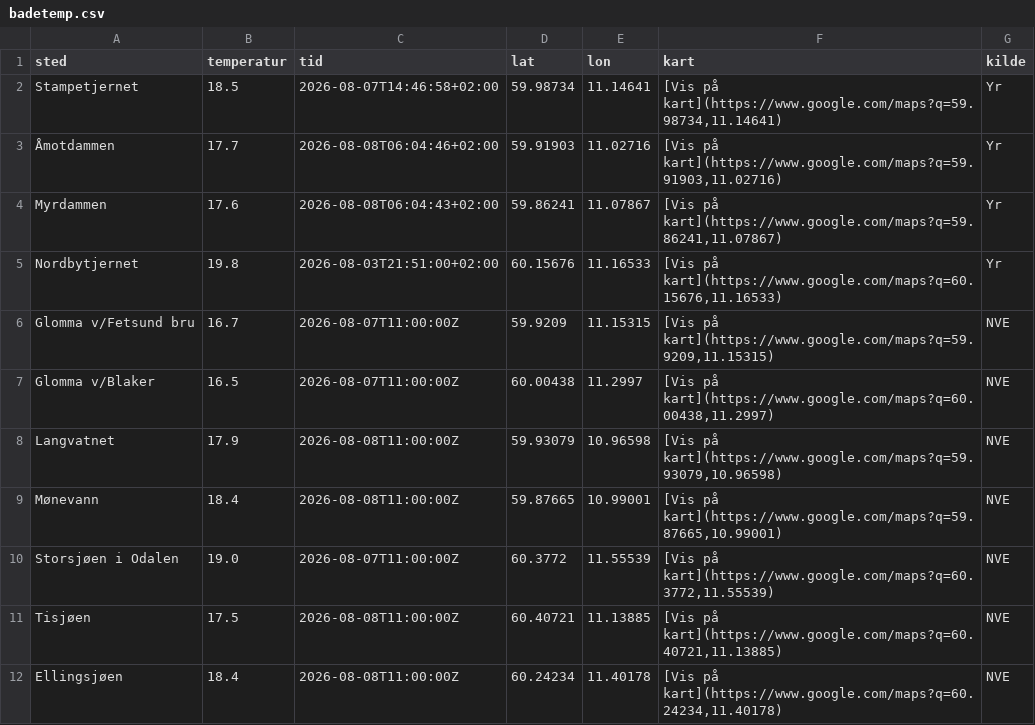
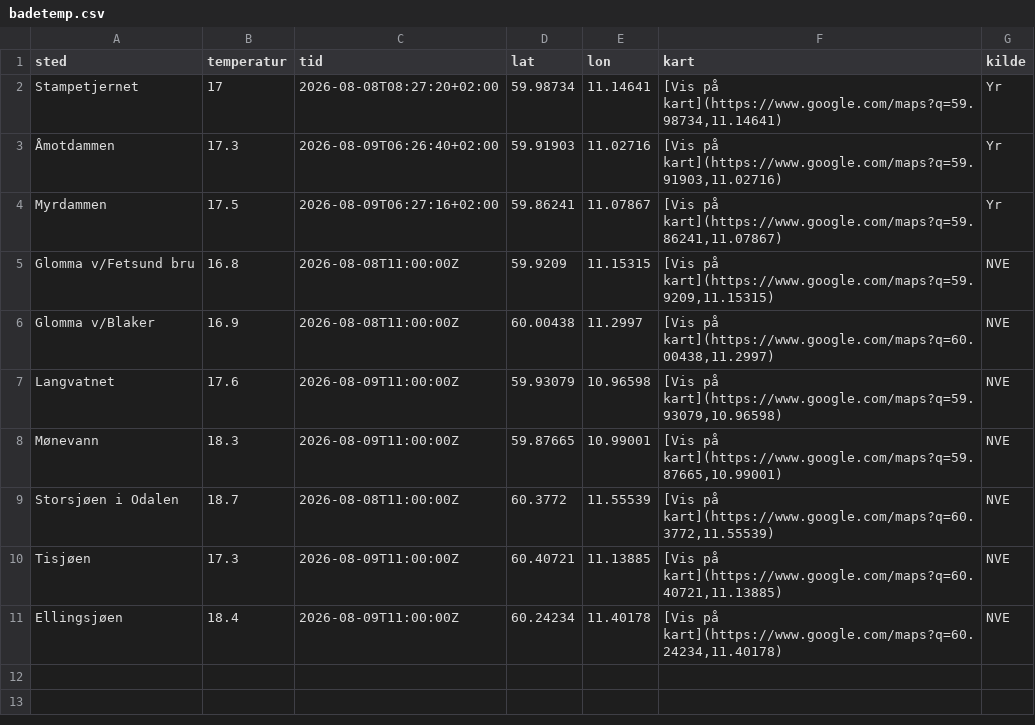
Before and after one commit to martinholterhuset/badevanntemp, a CSV file: badetemp.csv, drawn as a sheet.

```diff
--- a/badetemp.csv
+++ b/badetemp.csv
@@ -1,12 +1,11 @@
 sted,temperatur,tid,lat,lon,kart,kilde
-Stampetjernet,18.5,2026-08-07T14:46:58+02:00,59.98734,11.14641,"[Vis på kart](https://www.google.com/maps?q=59.98734,11.14641)",Yr
-Åmotdammen,17.7,2026-08-08T06:04:46+02:00,59.91903,11.02716,"[Vis på kart](https://www.google.com/maps?q=59.91903,11.02716)",Yr
-Myrdammen,17.6,2026-08-08T06:04:43+02:00,59.86241,11.07867,"[Vis på kart](https://www.google.com/maps?q=59.86241,11.07867)",Yr
-Nordbytjernet,19.8,2026-08-03T21:51:00+02:00,60.15676,11.16533,"[Vis på kart](https://www.google.com/maps?q=60.15676,11.16533)",Yr
-Glomma v/Fetsund bru,16.7,2026-08-07T11:00:00Z,59.9209,11.15315,"[Vis på kart](https://www.google.com/maps?q=59.9209,11.15315)",NVE
-Glomma v/Blaker,16.5,2026-08-07T11:00:00Z,60.00438,11.2997,"[Vis på kart](https://www.google.com/maps?q=60.00438,11.2997)",NVE
-Langvatnet,17.9,2026-08-08T11:00:00Z,59.93079,10.96598,"[Vis på kart](https://www.google.com/maps?q=59.93079,10.96598)",NVE
-Mønevann,18.4,2026-08-08T11:00:00Z,59.87665,10.99001,"[Vis på kart](https://www.google.com/maps?q=59.87665,10.99001)",NVE
-Storsjøen i Odalen,19.0,2026-08-07T11:00:00Z,60.3772,11.55539,"[Vis på kart](https://www.google.com/maps?q=60.3772,11.55539)",NVE
-Tisjøen,17.5,2026-08-08T11:00:00Z,60.40721,11.13885,"[Vis på kart](https://www.google.com/maps?q=60.40721,11.13885)",NVE
-Ellingsjøen,18.4,2026-08-08T11:00:00Z,60.24234,11.40178,"[Vis på kart](https://www.google.com/maps?q=60.24234,11.40178)",NVE
+Stampetjernet,17,2026-08-08T08:27:20+02:00,59.98734,11.14641,"[Vis på kart](https://www.google.com/maps?q=59.98734,11.14641)",Yr
+Åmotdammen,17.3,2026-08-09T06:26:40+02:00,59.91903,11.02716,"[Vis på kart](https://www.google.com/maps?q=59.91903,11.02716)",Yr
+Myrdammen,17.5,2026-08-09T06:27:16+02:00,59.86241,11.07867,"[Vis på kart](https://www.google.com/maps?q=59.86241,11.07867)",Yr
+Glomma v/Fetsund bru,16.8,2026-08-08T11:00:00Z,59.9209,11.15315,"[Vis på kart](https://www.google.com/maps?q=59.9209,11.15315)",NVE
+Glomma v/Blaker,16.9,2026-08-08T11:00:00Z,60.00438,11.2997,"[Vis på kart](https://www.google.com/maps?q=60.00438,11.2997)",NVE
+Langvatnet,17.6,2026-08-09T11:00:00Z,59.93079,10.96598,"[Vis på kart](https://www.google.com/maps?q=59.93079,10.96598)",NVE
+Mønevann,18.3,2026-08-09T11:00:00Z,59.87665,10.99001,"[Vis på kart](https://www.google.com/maps?q=59.87665,10.99001)",NVE
+Storsjøen i Odalen,18.7,2026-08-08T11:00:00Z,60.3772,11.55539,"[Vis på kart](https://www.google.com/maps?q=60.3772,11.55539)",NVE
+Tisjøen,17.3,2026-08-09T11:00:00Z,60.40721,11.13885,"[Vis på kart](https://www.google.com/maps?q=60.40721,11.13885)",NVE
+Ellingsjøen,18.4,2026-08-09T11:00:00Z,60.24234,11.40178,"[Vis på kart](https://www.google.com/maps?q=60.24234,11.40178)",NVE
```
